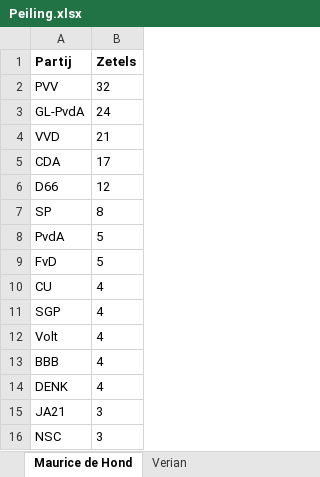
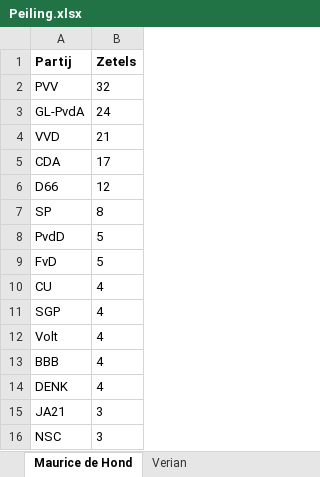
Before and after one commit to gijsdl/peilingen, an Excel workbook: Peiling.xlsx, sheet Maurice de Hond, drawn as a sheet; values as stored, in another font and other column widths than the file's, no borders; the diff names each change by its address in the sheet, - before the commit and + after, or states it on an @@ line.

```diff
--- a/Peiling.xlsx (sheet Maurice de Hond)
+++ b/Peiling.xlsx (sheet Maurice de Hond)
-A8 (Partij): PvdA
+A8 (Partij): PvdD
```
Also changed, not shown: sheet Verian, 1 other file.
